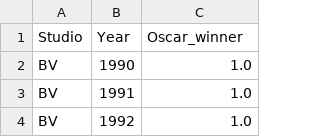
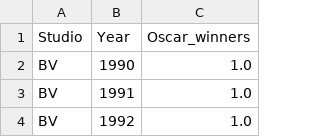
Before and after one commit to david880110/Hollywood-Studio-Performance-Analysis, a CSV file: D3/oscars.csv, drawn as a sheet; only a part is shown.

Commit message:
working pie charts and dynamically loading tables, final app.py

```diff
--- a/D3/oscars.csv
+++ b/D3/oscars.csv
@@ -1,2 +1,2 @@
-Studio,Year,Oscar_winner
+Studio,Year,Oscar_winners
 BV,1990,1.0
```
Also changed, not shown: 5 other files.
